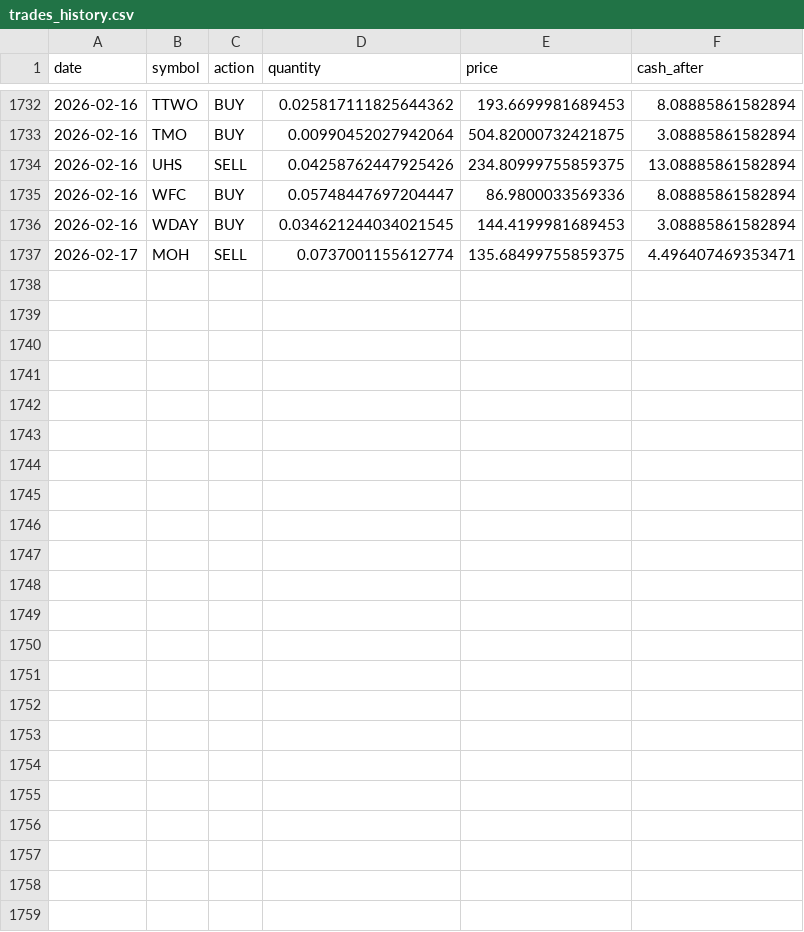
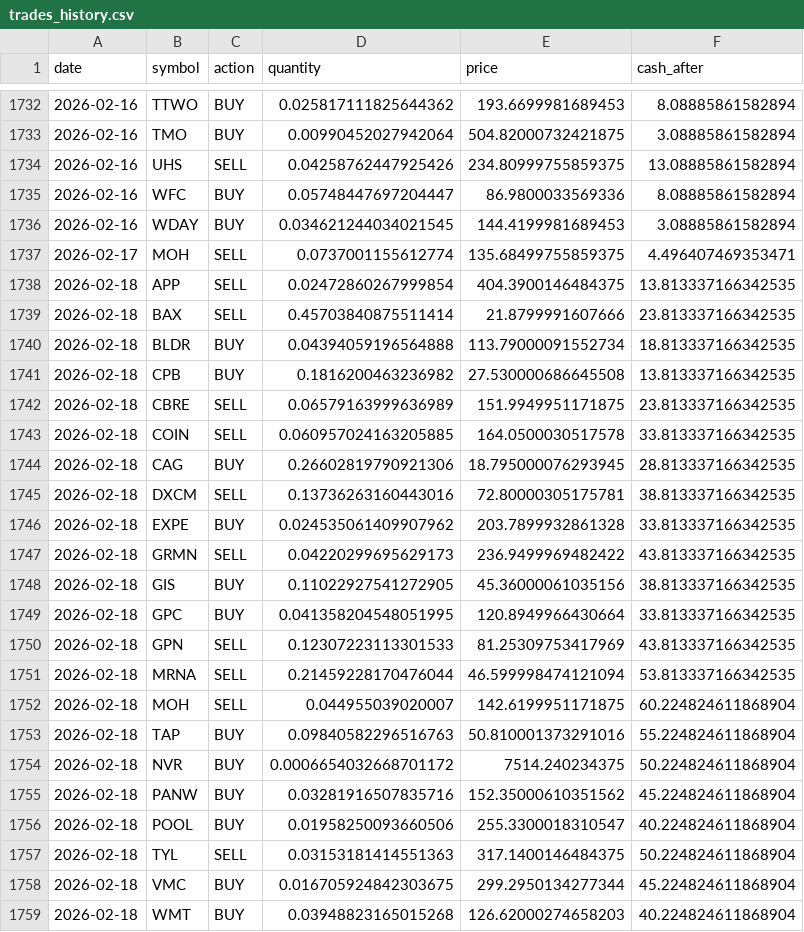
Before and after one commit to TechGroei/Test_Stock_Trading_Strategy, a CSV file: data/trades_history.csv, drawn as a sheet; only a part is shown, gaps mark what is left out; the diff names each change by its address in the sheet, - before the commit and + after, or states it on an @@ line.

Commit message:
Update portfolio, trades & performance [skip ci]

```diff
--- a/data/trades_history.csv
+++ b/data/trades_history.csv
+row 1738: 2026-02-18 | APP | SELL | 0.02472860267999854 | 404.3900146484375 | 13.813337166342535
+row 1739: 2026-02-18 | BAX | SELL | 0.45703840875511414 | 21.8799991607666 | 23.813337166342535
+row 1740: 2026-02-18 | BLDR | BUY | 0.04394059196564888 | 113.79000091552734 | 18.813337166342535
+row 1741: 2026-02-18 | CPB | BUY | 0.1816200463236982 | 27.530000686645508 | 13.813337166342535
+row 1742: 2026-02-18 | CBRE | SELL | 0.06579163999636989 | 151.9949951171875 | 23.813337166342535
+row 1743: 2026-02-18 | COIN | SELL | 0.060957024163205885 | 164.0500030517578 | 33.813337166342535
+row 1744: 2026-02-18 | CAG | BUY | 0.26602819790921306 | 18.795000076293945 | 28.813337166342535
+row 1745: 2026-02-18 | DXCM | SELL | 0.13736263160443016 | 72.80000305175781 | 38.813337166342535
+row 1746: 2026-02-18 | EXPE | BUY | 0.024535061409907962 | 203.7899932861328 | 33.813337166342535
+row 1747: 2026-02-18 | GRMN | SELL | 0.04220299695629173 | 236.9499969482422 | 43.813337166342535
+row 1748: 2026-02-18 | GIS | BUY | 0.11022927541272905 | 45.36000061035156 | 38.813337166342535
+row 1749: 2026-02-18 | GPC | BUY | 0.041358204548051995 | 120.8949966430664 | 33.813337166342535
+row 1750: 2026-02-18 | GPN | SELL | 0.12307223113301533 | 81.25309753417969 | 43.813337166342535
+row 1751: 2026-02-18 | MRNA | SELL | 0.21459228170476044 | 46.599998474121094 | 53.813337166342535
+row 1752: 2026-02-18 | MOH | SELL | 0.044955039020007 | 142.6199951171875 | 60.224824611868904
+row 1753: 2026-02-18 | TAP | BUY | 0.09840582296516763 | 50.810001373291016 | 55.224824611868904
+row 1754: 2026-02-18 | NVR | BUY | 0.0006654032668701172 | 7514.240234375 | 50.224824611868904
+row 1755: 2026-02-18 | PANW | BUY | 0.03281916507835716 | 152.35000610351562 | 45.224824611868904
+row 1756: 2026-02-18 | POOL | BUY | 0.01958250093660506 | 255.3300018310547 | 40.224824611868904
+row 1757: 2026-02-18 | TYL | SELL | 0.03153181414551363 | 317.1400146484375 | 50.224824611868904
+row 1758: 2026-02-18 | VMC | BUY | 0.016705924842303675 | 299.2950134277344 | 45.224824611868904
+row 1759: 2026-02-18 | WMT | BUY | 0.03948823165015268 | 126.62000274658203 | 40.224824611868904
```
Also changed, not shown: data/portfolio.csv, 1 other file.
